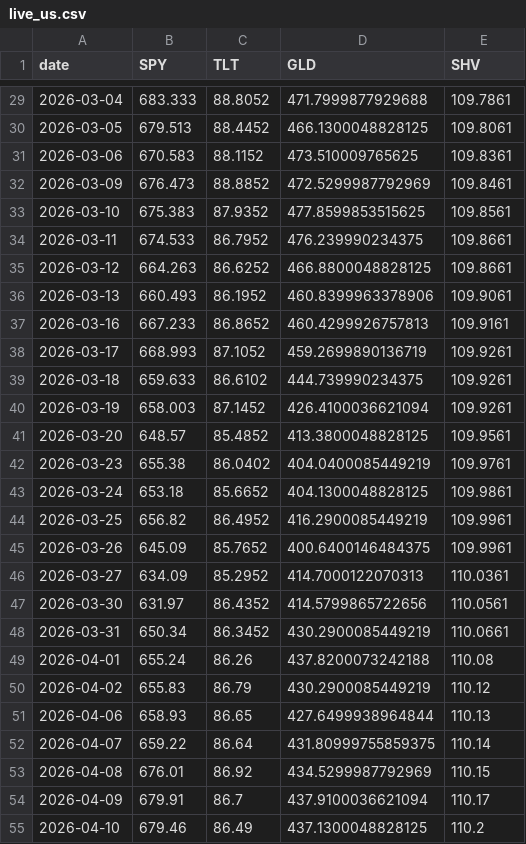
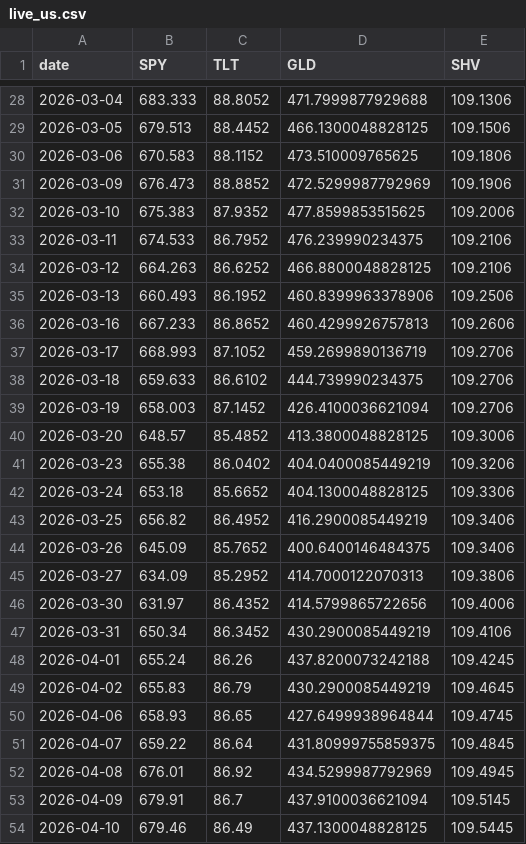
Before and after one commit to jihongxing/BreathofEarth, a CSV file: data/live_us.csv, drawn as a sheet; only a part is shown, gaps mark what is left out; the diff covers the shown part only.

```diff
--- a/data/live_us.csv
+++ b/data/live_us.csv
@@ -29,27 +28,27 @@ date,SPY,TLT,GLD,SHV
-2026-03-04,683.333,88.8052,471.7999877929688,109.7861
-2026-03-05,679.513,88.4452,466.1300048828125,109.8061
-2026-03-06,670.583,88.1152,473.510009765625,109.8361
-2026-03-09,676.473,88.8852,472.5299987792969,109.8461
-2026-03-10,675.383,87.9352,477.8599853515625,109.8561
-2026-03-11,674.533,86.7952,476.239990234375,109.8661
-2026-03-12,664.263,86.6252,466.8800048828125,109.8661
-2026-03-13,660.493,86.1952,460.8399963378906,109.9061
-2026-03-16,667.233,86.8652,460.4299926757813,109.9161
-2026-03-17,668.993,87.1052,459.2699890136719,109.9261
-2026-03-18,659.633,86.6102,444.739990234375,109.9261
-2026-03-19,658.003,87.1452,426.4100036621094,109.9261
-2026-03-20,648.57,85.4852,413.3800048828125,109.9561
-2026-03-23,655.38,86.0402,404.0400085449219,109.9761
-2026-03-24,653.18,85.6652,404.1300048828125,109.9861
-2026-03-25,656.82,86.4952,416.2900085449219,109.9961
-2026-03-26,645.09,85.7652,400.6400146484375,109.9961
-2026-03-27,634.09,85.2952,414.7000122070313,110.0361
-2026-03-30,631.97,86.4352,414.5799865722656,110.0561
-2026-03-31,650.34,86.3452,430.2900085449219,110.0661
-2026-04-01,655.24,86.26,437.8200073242188,110.08
-2026-04-02,655.83,86.79,430.2900085449219,110.12
-2026-04-06,658.93,86.65,427.6499938964844,110.13
-2026-04-07,659.22,86.64,431.80999755859375,110.14
-2026-04-08,676.01,86.92,434.5299987792969,110.15
-2026-04-09,679.91,86.7,437.9100036621094,110.17
-2026-04-10,679.46,86.49,437.1300048828125,110.2
+2026-03-04,683.333,88.8052,471.7999877929688,109.1306
+2026-03-05,679.513,88.4452,466.1300048828125,109.1506
+2026-03-06,670.583,88.1152,473.510009765625,109.1806
+2026-03-09,676.473,88.8852,472.5299987792969,109.1906
+2026-03-10,675.383,87.9352,477.8599853515625,109.2006
+2026-03-11,674.533,86.7952,476.239990234375,109.2106
+2026-03-12,664.263,86.6252,466.8800048828125,109.2106
+2026-03-13,660.493,86.1952,460.8399963378906,109.2506
+2026-03-16,667.233,86.8652,460.4299926757813,109.2606
+2026-03-17,668.993,87.1052,459.2699890136719,109.2706
+2026-03-18,659.633,86.6102,444.739990234375,109.2706
+2026-03-19,658.003,87.1452,426.4100036621094,109.2706
+2026-03-20,648.57,85.4852,413.3800048828125,109.3006
+2026-03-23,655.38,86.0402,404.0400085449219,109.3206
+2026-03-24,653.18,85.6652,404.1300048828125,109.3306
+2026-03-25,656.82,86.4952,416.2900085449219,109.3406
+2026-03-26,645.09,85.7652,400.6400146484375,109.3406
+2026-03-27,634.09,85.2952,414.7000122070313,109.3806
+2026-03-30,631.97,86.4352,414.5799865722656,109.4006
+2026-03-31,650.34,86.3452,430.2900085449219,109.4106
+2026-04-01,655.24,86.26,437.8200073242188,109.4245
+2026-04-02,655.83,86.79,430.2900085449219,109.4645
+2026-04-06,658.93,86.65,427.6499938964844,109.4745
+2026-04-07,659.22,86.64,431.80999755859375,109.4845
+2026-04-08,676.01,86.92,434.5299987792969,109.4945
+2026-04-09,679.91,86.7,437.9100036621094,109.5145
+2026-04-10,679.46,86.49,437.1300048828125,109.5445
```
Also changed, not shown: 1 added row, 1 removed row and 40 edited cells elsewhere in this file, data/live_cn.csv, 1 other file.
